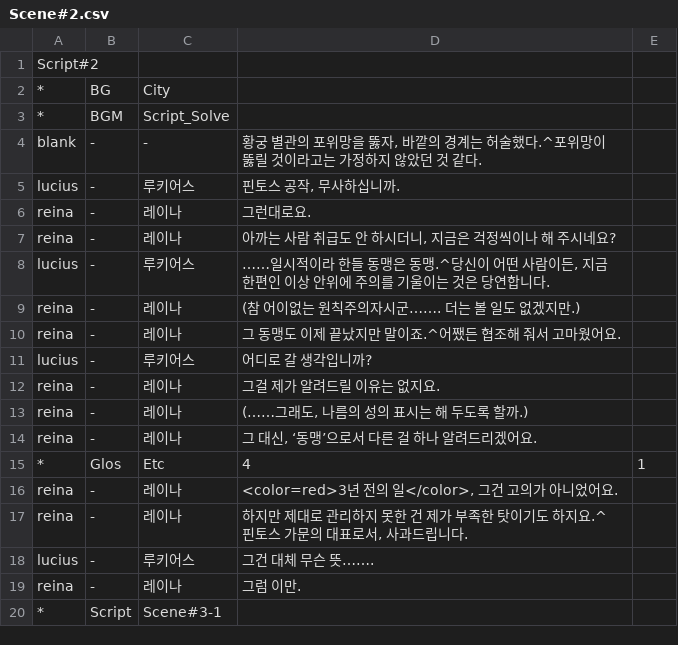
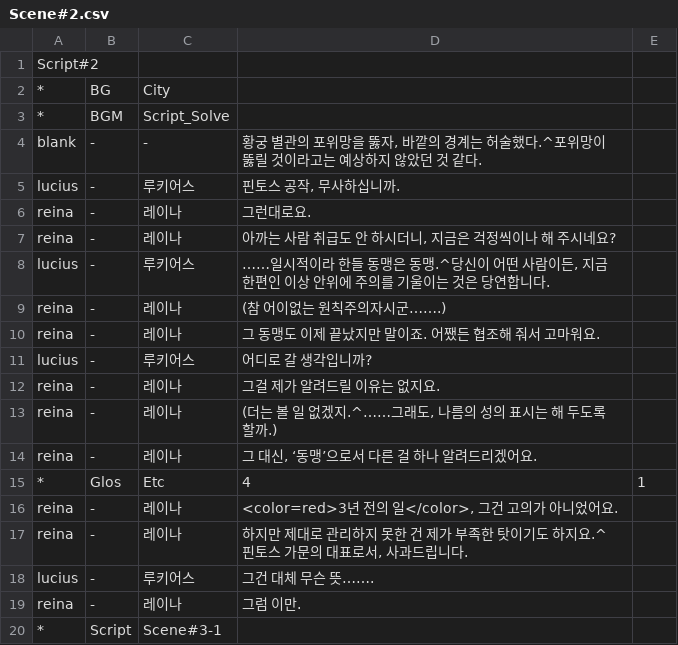
Before and after one commit to GGGC2/Epic_monad, a CSV file: Assets/Resources/Data/Scene#2.csv, drawn as a sheet; the diff names each change by its address in the sheet, - before the commit and + after, or states it on an @@ line.

```diff
--- a/Assets/Resources/Data/Scene#2.csv
+++ b/Assets/Resources/Data/Scene#2.csv
-D4: …라고는 가정하지 않…
+D4: …라고는 예상하지 않…
-D9: (참 어이없는 원칙주의자시군……. 더는 볼 일도 없겠지만.)
+D9: (참 어이없는 원칙주의자시군…….)
-D10: 그 동맹도 이제 끝났지만 말이죠.^어쨌든 협조해 줘서 고마웠어요.
+D10: 그 동맹도 이제 끝났지만 말이죠. 어쨌든 협조해 줘서 고마워요.
-D13: (……그래도, 나름의 성의 표시는 해 두도록 할까.)
+D13: (더는 볼 일 없겠지.^……그래도, 나름의 성의 표시는 해 두도록 할까.)
```
Also changed, not shown: Assets/Resources/Data/Scene#1.csv, 4 other files.
